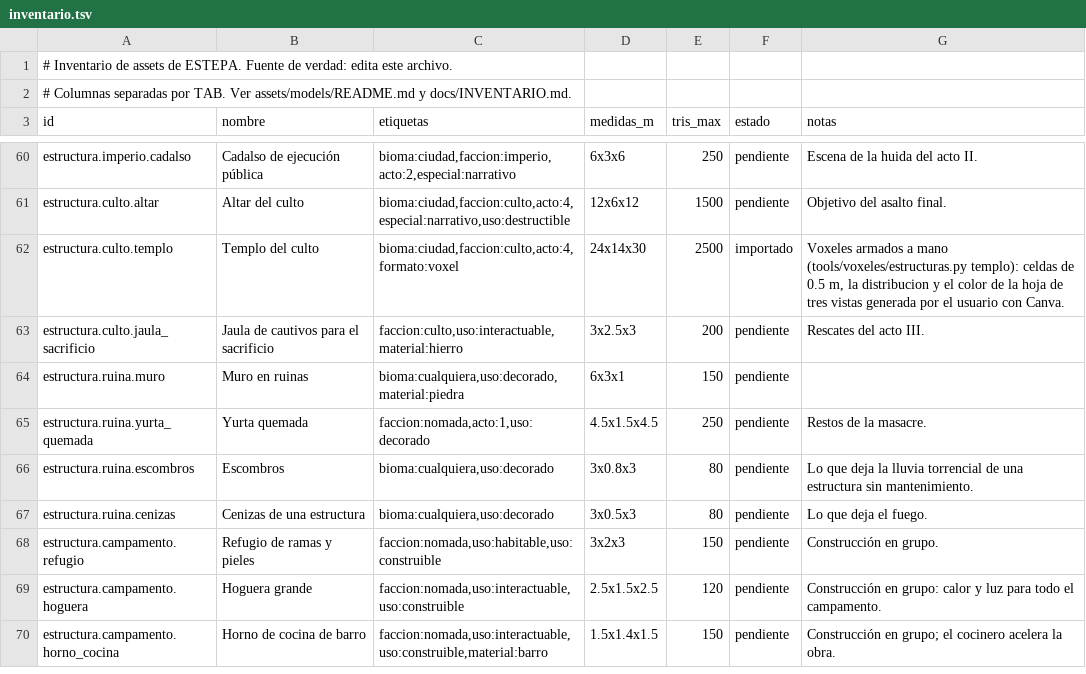
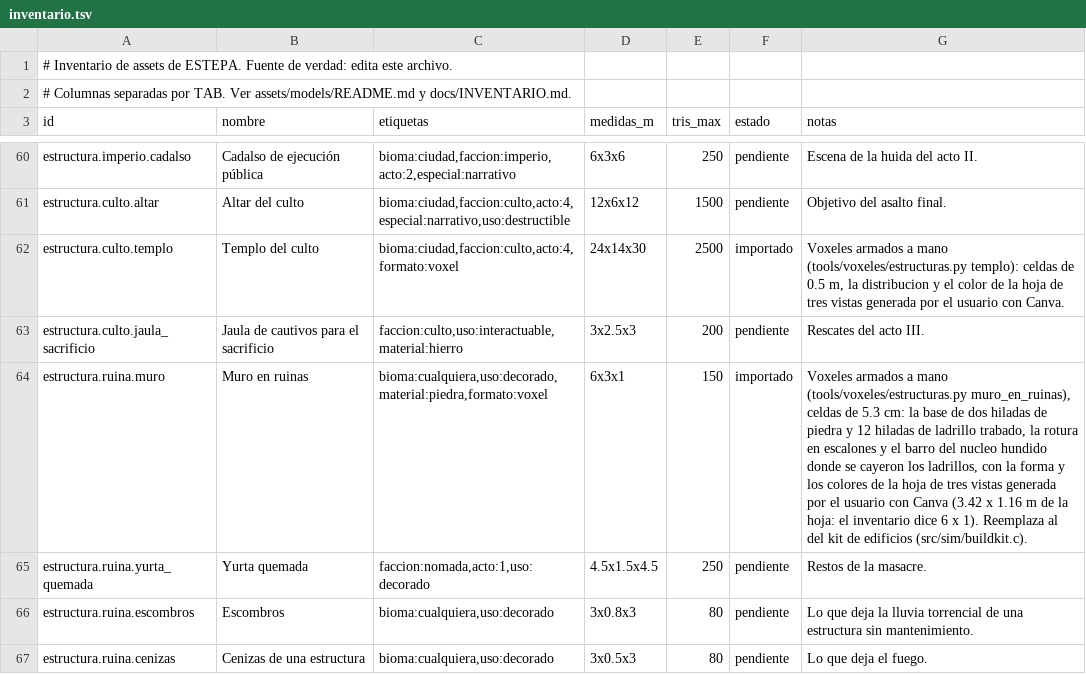
Before and after one commit to amaturanas-sys/Scavenger, a TSV file: assets/inventario.tsv, drawn as a sheet; only a part is shown, gaps mark what is left out; the shorter side is filled out with more unchanged rows.

```diff
--- a/assets/inventario.tsv
+++ b/assets/inventario.tsv
@@ -63,3 +63,3 @@ estructura.culto.templo	Templo del culto	bioma:ciudad,faccion:culto,acto:4,forma
 estructura.culto.jaula_sacrificio	Jaula de cautivos para el sacrificio	faccion:culto,uso:interactuable,material:hierro	3x2.5x3	200	pendiente	Rescates del acto III.
-estructura.ruina.muro	Muro en ruinas	bioma:cualquiera,uso:decorado,material:piedra	6x3x1	150	pendiente	
+estructura.ruina.muro	Muro en ruinas	bioma:cualquiera,uso:decorado,material:piedra,formato:voxel	6x3x1	150	importado	Voxeles armados a mano (tools/voxeles/estructuras.py muro_en_ruinas), celdas de 5.3 cm: la base de dos hiladas de piedra y 12 hiladas de ladrillo trabado, la rotura en escalones y el barro del nucleo hundido donde se cayeron los ladrillos, con la forma y los colores de la hoja de tres vistas generada por el usuario con Canva (3.42 x 1.16 m de la hoja: el inventario dice 6 x 1). Reemplaza al del kit de edificios (src/sim/buildkit.c).
 estructura.ruina.yurta_quemada	Yurta quemada	faccion:nomada,acto:1,uso:decorado	4.5x1.5x4.5	250	pendiente	Restos de la masacre.
```
Also changed, not shown: 4 other files.
